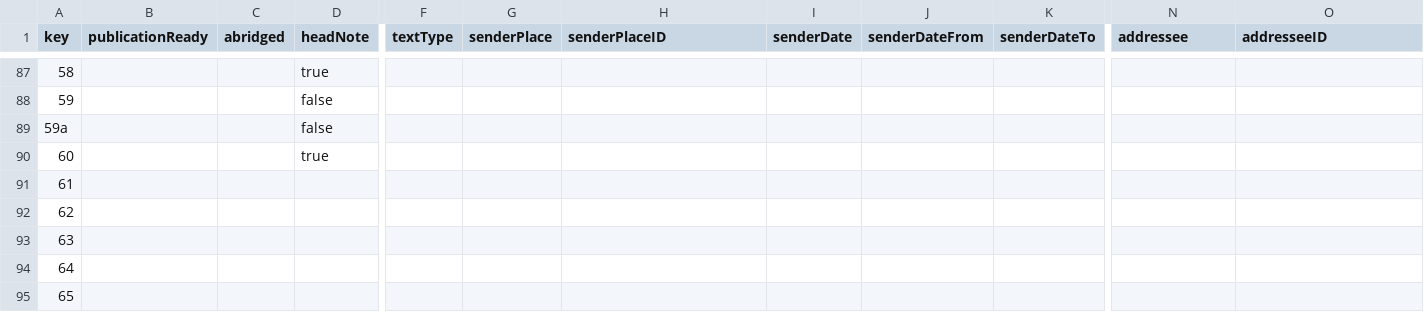
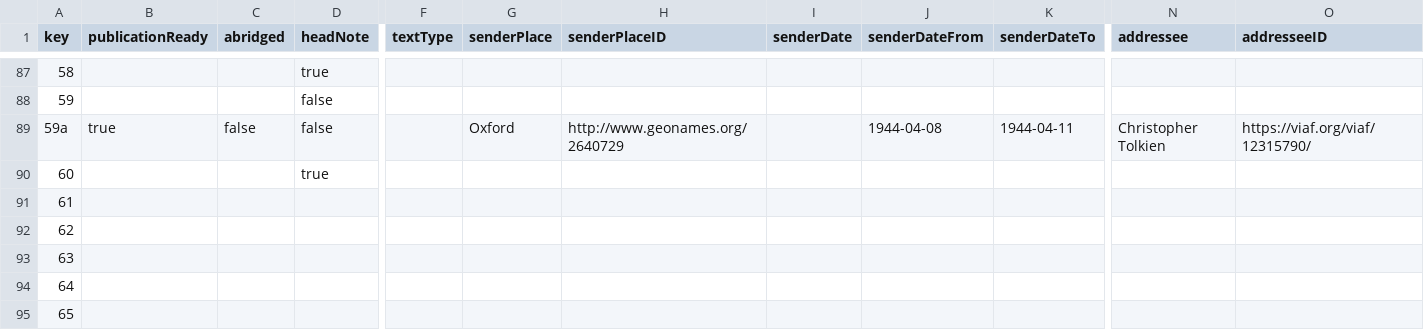
Before and after one commit to jjarosch/Tolkien-Letters-CMIF, a CSV file: src/letters.csv, drawn as a sheet; only a part is shown, gaps mark what is left out; the diff names each change by its address in the sheet, - before the commit and + after, or states it on an @@ line.

Commit message:
data input

```diff
--- a/src/letters.csv
+++ b/src/letters.csv
-B89 (publicationReady): (empty)
+B89 (publicationReady): true
-C89 (abridged): (empty)
+C89 (abridged): false
-G89 (senderPlace): (empty)
+G89 (senderPlace): Oxford
-H89 (senderPlaceID): (empty)
+H89 (senderPlaceID): http://www.geonames.org/2640729
-J89 (senderDateFrom): (empty)
+J89 (senderDateFrom): 1944-04-08
-K89 (senderDateTo): (empty)
+K89 (senderDateTo): 1944-04-11
-N89 (addressee): (empty)
+N89 (addressee): Christopher Tolkien
-O89 (addresseeID): (empty)
+O89 (addresseeID): https://viaf.org/viaf/12315790/
```
